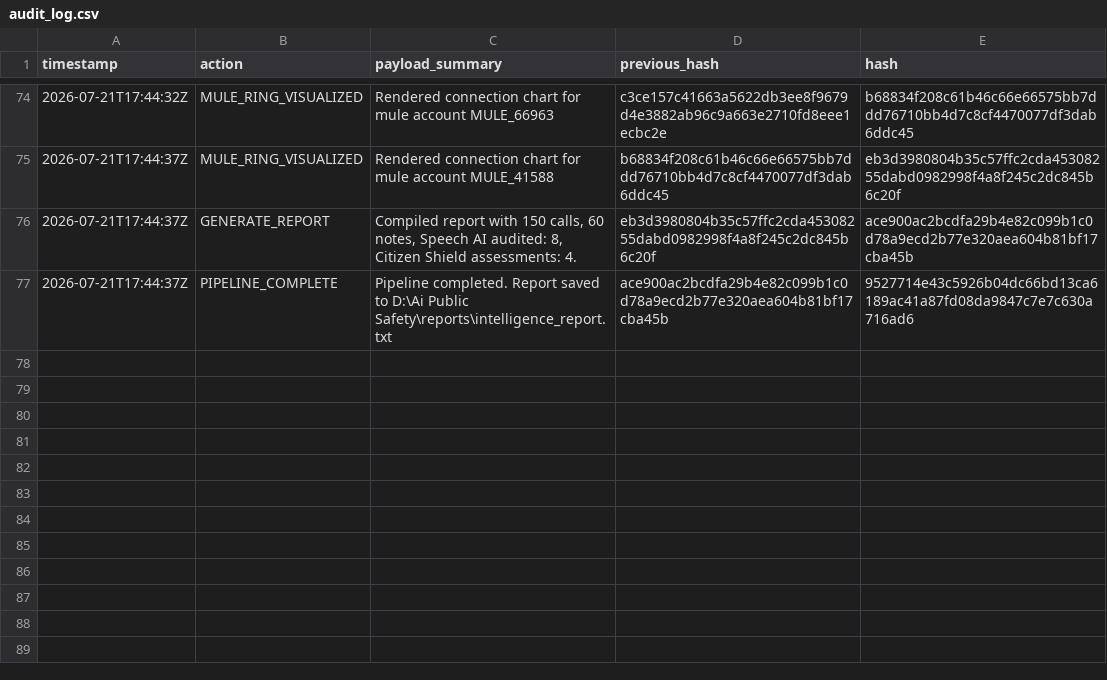
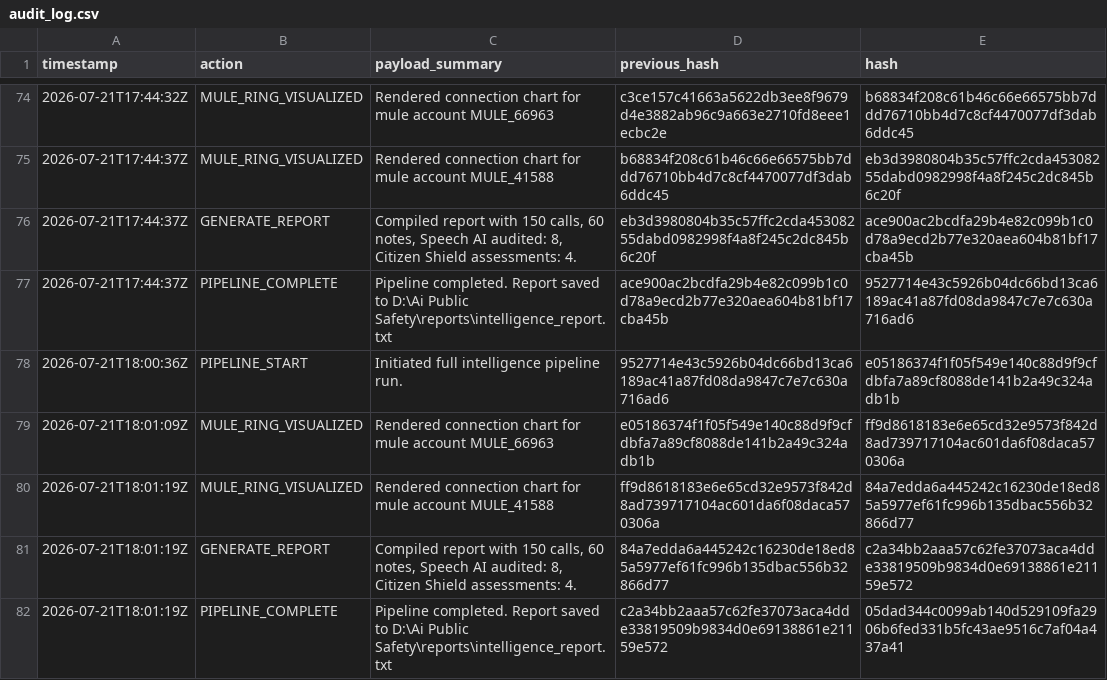
Before and after one commit to abhranil1113/AI-Public-Safety, a CSV file: reports/audit_log.csv, drawn as a sheet; only a part is shown, gaps mark what is left out.

Commit message:
Create the report part

```diff
--- a/reports/audit_log.csv
+++ b/reports/audit_log.csv
@@ -77 +77,6 @@ timestamp,action,payload_summary,previous_hash,hash
 2026-07-21T17:44:37Z,PIPELINE_COMPLETE,Pipeline completed. Report saved to D:\Ai Public Safety\reports\intelligence_report.txt,ace900ac2bcdfa29b4e82c099b1c0d78a9ecd2b77e320aea604b81bf17cba45b,9527714e43c5926b04dc66bd13ca6189ac41a87fd08da9847c7e7c630a716ad6
+2026-07-21T18:00:36Z,PIPELINE_START,Initiated full intelligence pipeline run.,9527714e43c5926b04dc66bd13ca6189ac41a87fd08da9847c7e7c630a716ad6,e05186374f1f05f549e140c88d9f9cfdbfa7a89cf8088de141b2a49c324adb1b
+2026-07-21T18:01:09Z,MULE_RING_VISUALIZED,Rendered connection chart for mule account MULE_66963,e05186374f1f05f549e140c88d9f9cfdbfa7a89cf8088de141b2a49c324adb1b,ff9d8618183e6e65cd32e9573f842d8ad739717104ac601da6f08daca570306a
+2026-07-21T18:01:19Z,MULE_RING_VISUALIZED,Rendered connection chart for mule account MULE_41588,ff9d8618183e6e65cd32e9573f842d8ad739717104ac601da6f08daca570306a,84a7edda6a445242c16230de18ed85a5977ef61fc996b135dbac556b32866d77
+2026-07-21T18:01:19Z,GENERATE_REPORT,"Compiled report with 150 calls, 60 notes, Speech AI audited: 8, Citizen Shield assessments: 4.",84a7edda6a445242c16230de18ed85a5977ef61fc996b135dbac556b32866d77,c2a34bb2aaa57c62fe37073aca4dde33819509b9834d0e69138861e21159e572
+2026-07-21T18:01:19Z,PIPELINE_COMPLETE,Pipeline completed. Report saved to D:\Ai Public Safety\reports\intelligence_report.txt,c2a34bb2aaa57c62fe37073aca4dde33819509b9834d0e69138861e21159e572,05dad344c0099ab140d529109fa2906b6fed331b5fc43ae9516c7af04a437a41
```
Also changed, not shown: 11 other files.
